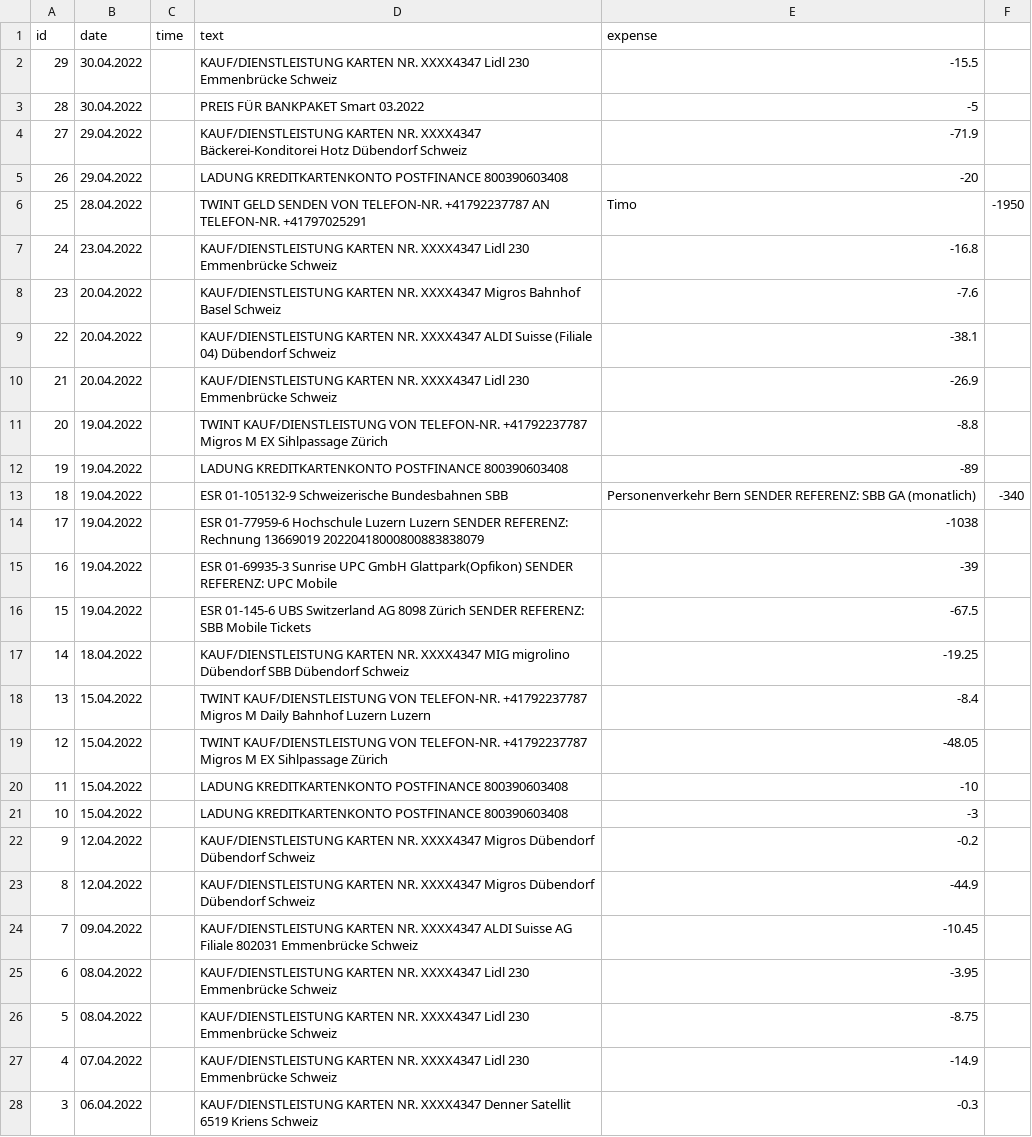
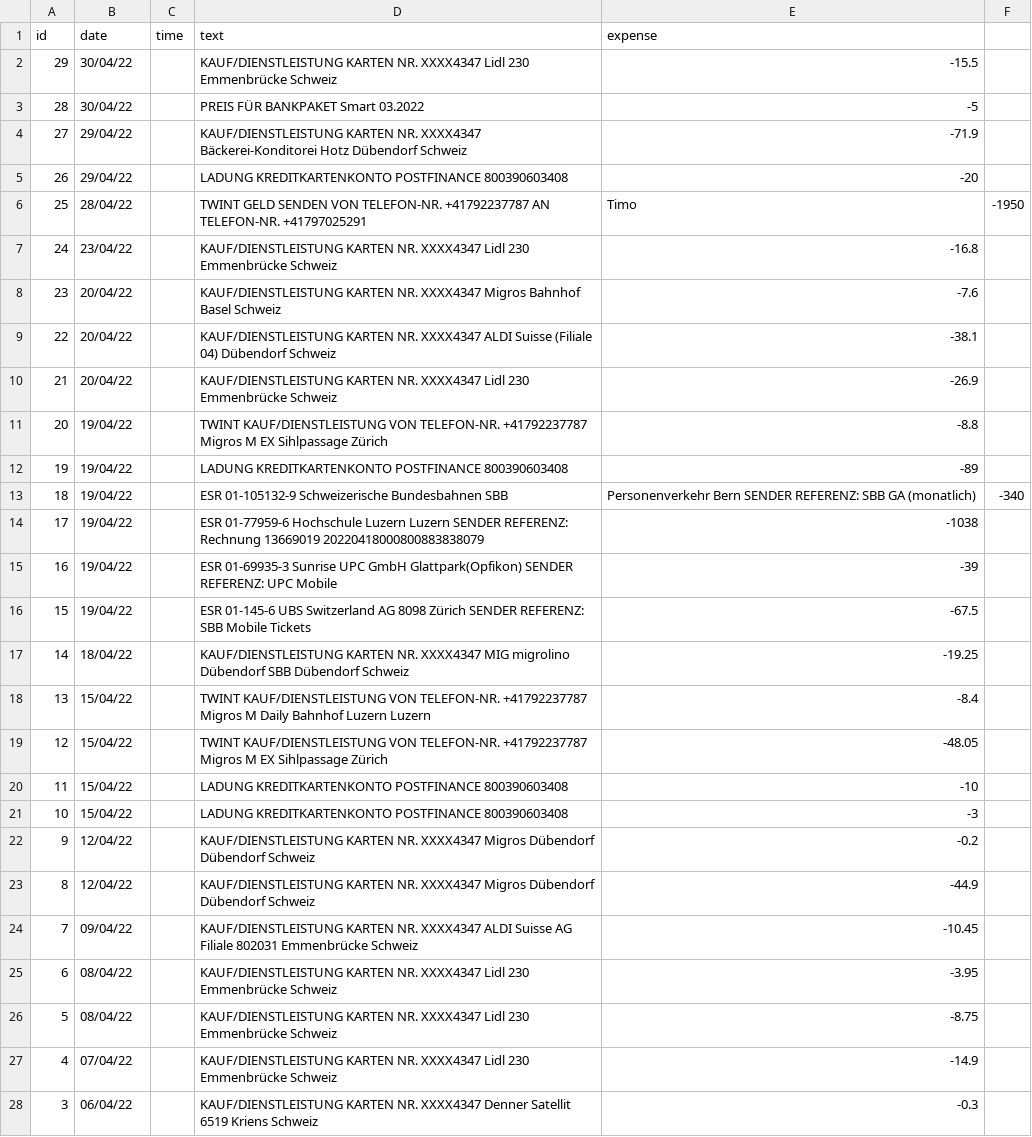
Before and after one commit to rrmbo/DSP, a CSV file: assets/data/expenses_max.csv, drawn as a sheet; only a part is shown; the diff covers the shown part only.

```diff
--- a/assets/data/expenses_max.csv
+++ b/assets/data/expenses_max.csv
@@ -1,28 +1,28 @@
 id, date, time, text, expense
-29, 30.04.2022, , KAUF/DIENSTLEISTUNG KARTEN NR. XXXX4347 Lidl 230 Emmenbrücke Schweiz, -15.5
-28, 30.04.2022, , PREIS FÜR BANKPAKET Smart 03.2022, -5
-27, 29.04.2022, , KAUF/DIENSTLEISTUNG KARTEN NR. XXXX4347 Bäckerei-Konditorei Hotz Dübendorf Schweiz, -71.9
-26, 29.04.2022, , LADUNG KREDITKARTENKONTO POSTFINANCE 800390603408, -20
-25, 28.04.2022, , TWINT GELD SENDEN VON TELEFON-NR. +41792237787 AN TELEFON-NR. +41797025291, Timo, -1950
-24, 23.04.2022, , KAUF/DIENSTLEISTUNG KARTEN NR. XXXX4347 Lidl 230 Emmenbrücke Schweiz, -16.8
-23, 20.04.2022, , KAUF/DIENSTLEISTUNG KARTEN NR. XXXX4347 Migros Bahnhof Basel Schweiz, -7.6
-22, 20.04.2022, , KAUF/DIENSTLEISTUNG KARTEN NR. XXXX4347 ALDI Suisse (Filiale 04) Dübendorf Schweiz, -38.1
-21, 20.04.2022, , KAUF/DIENSTLEISTUNG KARTEN NR. XXXX4347 Lidl 230 Emmenbrücke Schweiz, -26.9
-20, 19.04.2022, , TWINT KAUF/DIENSTLEISTUNG VON TELEFON-NR. +41792237787 Migros M EX Sihlpassage Zürich, -8.8
-19, 19.04.2022, , LADUNG KREDITKARTENKONTO POSTFINANCE 800390603408, -89
-18, 19.04.2022, , ESR 01-105132-9 Schweizerische Bundesbahnen SBB, Personenverkehr Bern SENDER REFERENZ: SBB GA (monatlich), -340
-17, 19.04.2022, , ESR 01-77959-6 Hochschule Luzern Luzern SENDER REFERENZ: Rechnung 13669019 20220418000800883838079, -1038
-16, 19.04.2022, , ESR 01-69935-3 Sunrise UPC GmbH Glattpark(Opfikon) SENDER REFERENZ: UPC Mobile, -39
-15, 19.04.2022, , ESR 01-145-6 UBS Switzerland AG 8098 Zürich SENDER REFERENZ: SBB Mobile Tickets, -67.5
-14, 18.04.2022, , KAUF/DIENSTLEISTUNG KARTEN NR. XXXX4347 MIG migrolino Dübendorf SBB Dübendorf Schweiz, -19.25
-13, 15.04.2022, , TWINT KAUF/DIENSTLEISTUNG VON TELEFON-NR. +41792237787 Migros M Daily Bahnhof Luzern Luzern, -8.4
-12, 15.04.2022, , TWINT KAUF/DIENSTLEISTUNG VON TELEFON-NR. +41792237787 Migros M EX Sihlpassage Zürich, -48.05
-11, 15.04.2022, , LADUNG KREDITKARTENKONTO POSTFINANCE 800390603408, -10
-10, 15.04.2022, , LADUNG KREDITKARTENKONTO POSTFINANCE 800390603408, -3
-9, 12.04.2022, , KAUF/DIENSTLEISTUNG KARTEN NR. XXXX4347 Migros Dübendorf Dübendorf Schweiz, -0.2
-8, 12.04.2022, , KAUF/DIENSTLEISTUNG KARTEN NR. XXXX4347 Migros Dübendorf Dübendorf Schweiz, -44.9
-7, 09.04.2022, , KAUF/DIENSTLEISTUNG KARTEN NR. XXXX4347 ALDI Suisse AG Filiale 802031 Emmenbrücke Schweiz, -10.45
-6, 08.04.2022, , KAUF/DIENSTLEISTUNG KARTEN NR. XXXX4347 Lidl 230 Emmenbrücke Schweiz, -3.95
-5, 08.04.2022, , KAUF/DIENSTLEISTUNG KARTEN NR. XXXX4347 Lidl 230 Emmenbrücke Schweiz, -8.75
-4, 07.04.2022, , KAUF/DIENSTLEISTUNG KARTEN NR. XXXX4347 Lidl 230 Emmenbrücke Schweiz, -14.9
-3, 06.04.2022, , KAUF/DIENSTLEISTUNG KARTEN NR. XXXX4347 Denner Satellit 6519 Kriens Schweiz, -0.3
+29, 30/04/22, , KAUF/DIENSTLEISTUNG KARTEN NR. XXXX4347 Lidl 230 Emmenbrücke Schweiz, -15.5
+28, 30/04/22, , PREIS FÜR BANKPAKET Smart 03.2022, -5
+27, 29/04/22, , KAUF/DIENSTLEISTUNG KARTEN NR. XXXX4347 Bäckerei-Konditorei Hotz Dübendorf Schweiz, -71.9
+26, 29/04/22, , LADUNG KREDITKARTENKONTO POSTFINANCE 800390603408, -20
+25, 28/04/22, , TWINT GELD SENDEN VON TELEFON-NR. +41792237787 AN TELEFON-NR. +41797025291, Timo, -1950
+24, 23/04/22, , KAUF/DIENSTLEISTUNG KARTEN NR. XXXX4347 Lidl 230 Emmenbrücke Schweiz, -16.8
+23, 20/04/22, , KAUF/DIENSTLEISTUNG KARTEN NR. XXXX4347 Migros Bahnhof Basel Schweiz, -7.6
+22, 20/04/22, , KAUF/DIENSTLEISTUNG KARTEN NR. XXXX4347 ALDI Suisse (Filiale 04) Dübendorf Schweiz, -38.1
+21, 20/04/22, , KAUF/DIENSTLEISTUNG KARTEN NR. XXXX4347 Lidl 230 Emmenbrücke Schweiz, -26.9
+20, 19/04/22, , TWINT KAUF/DIENSTLEISTUNG VON TELEFON-NR. +41792237787 Migros M EX Sihlpassage Zürich, -8.8
+19, 19/04/22, , LADUNG KREDITKARTENKONTO POSTFINANCE 800390603408, -89
+18, 19/04/22, , ESR 01-105132-9 Schweizerische Bundesbahnen SBB, Personenverkehr Bern SENDER REFERENZ: SBB GA (monatlich), -340
+17, 19/04/22, , ESR 01-77959-6 Hochschule Luzern Luzern SENDER REFERENZ: Rechnung 13669019 20220418000800883838079, -1038
+16, 19/04/22, , ESR 01-69935-3 Sunrise UPC GmbH Glattpark(Opfikon) SENDER REFERENZ: UPC Mobile, -39
+15, 19/04/22, , ESR 01-145-6 UBS Switzerland AG 8098 Zürich SENDER REFERENZ: SBB Mobile Tickets, -67.5
+14, 18/04/22, , KAUF/DIENSTLEISTUNG KARTEN NR. XXXX4347 MIG migrolino Dübendorf SBB Dübendorf Schweiz, -19.25
+13, 15/04/22, , TWINT KAUF/DIENSTLEISTUNG VON TELEFON-NR. +41792237787 Migros M Daily Bahnhof Luzern Luzern, -8.4
+12, 15/04/22, , TWINT KAUF/DIENSTLEISTUNG VON TELEFON-NR. +41792237787 Migros M EX Sihlpassage Zürich, -48.05
+11, 15/04/22, , LADUNG KREDITKARTENKONTO POSTFINANCE 800390603408, -10
+10, 15/04/22, , LADUNG KREDITKARTENKONTO POSTFINANCE 800390603408, -3
+9, 12/04/22, , KAUF/DIENSTLEISTUNG KARTEN NR. XXXX4347 Migros Dübendorf Dübendorf Schweiz, -0.2
+8, 12/04/22, , KAUF/DIENSTLEISTUNG KARTEN NR. XXXX4347 Migros Dübendorf Dübendorf Schweiz, -44.9
+7, 09/04/22, , KAUF/DIENSTLEISTUNG KARTEN NR. XXXX4347 ALDI Suisse AG Filiale 802031 Emmenbrücke Schweiz, -10.45
+6, 08/04/22, , KAUF/DIENSTLEISTUNG KARTEN NR. XXXX4347 Lidl 230 Emmenbrücke Schweiz, -3.95
+5, 08/04/22, , KAUF/DIENSTLEISTUNG KARTEN NR. XXXX4347 Lidl 230 Emmenbrücke Schweiz, -8.75
+4, 07/04/22, , KAUF/DIENSTLEISTUNG KARTEN NR. XXXX4347 Lidl 230 Emmenbrücke Schweiz, -14.9
+3, 06/04/22, , KAUF/DIENSTLEISTUNG KARTEN NR. XXXX4347 Denner Satellit 6519 Kriens Schweiz, -0.3
```
Also changed, not shown: 2 edited cells elsewhere in this file, assets/data/expenses_min.csv, 1 other file.
